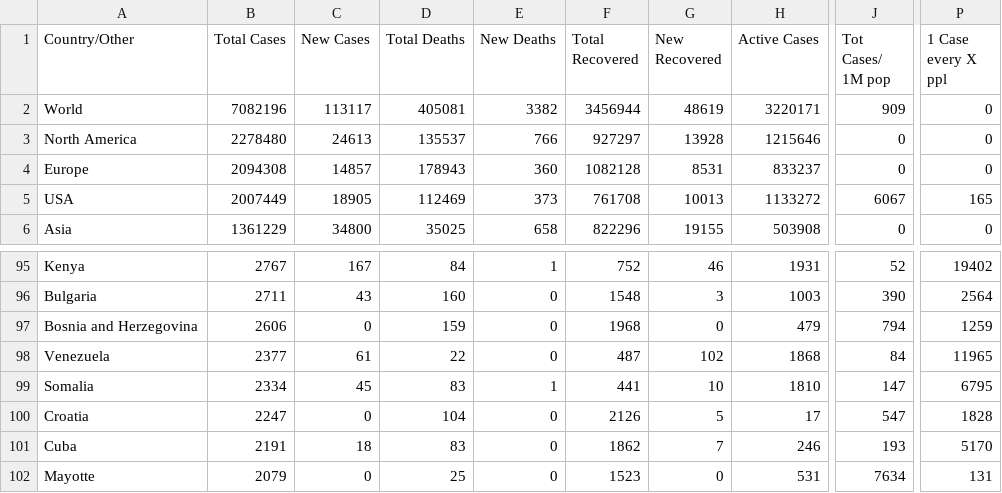
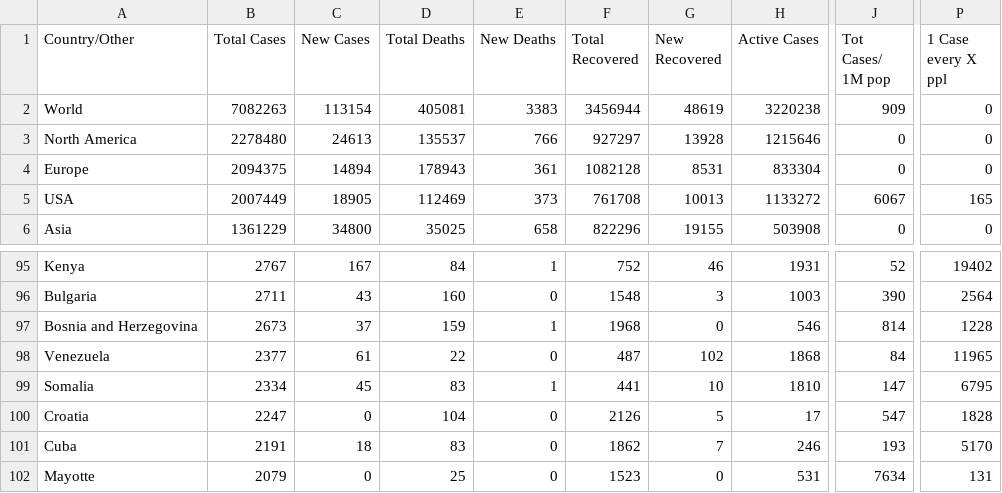
Before and after one commit to innolabglobal/corona-parser, a CSV file: cases_yesterday.csv, drawn as a sheet; only a part is shown, gaps mark what is left out; the diff names each change by its address in the sheet, - before the commit and + after, or states it on an @@ line.

```diff
--- a/cases_yesterday.csv
+++ b/cases_yesterday.csv
-B2 (Total Cases): 7082196
+B2 (Total Cases): 7082263
-C2 (New Cases): 113117
+C2 (New Cases): 113154
-E2 (New Deaths): 3382
+E2 (New Deaths): 3383
-H2 (Active Cases): 3220171
+H2 (Active Cases): 3220238
-B4 (Total Cases): 2094308
+B4 (Total Cases): 2094375
-C4 (New Cases): 14857
+C4 (New Cases): 14894
-E4 (New Deaths): 360
+E4 (New Deaths): 361
-H4 (Active Cases): 833237
+H4 (Active Cases): 833304
-B97 (Total Cases): 2606
+B97 (Total Cases): 2673
-C97 (New Cases): 0
+C97 (New Cases): 37
-E97 (New Deaths): 0
+E97 (New Deaths): 1
-H97 (Active Cases): 479
+H97 (Active Cases): 546
-J97 (Tot Cases/ 1M pop): 794
+J97 (Tot Cases/ 1M pop): 814
-P97 (1 Case every X ppl): 1259
+P97 (1 Case every X ppl): 1228
```
Also changed, not shown: cases.csv, cases_today.csv.
